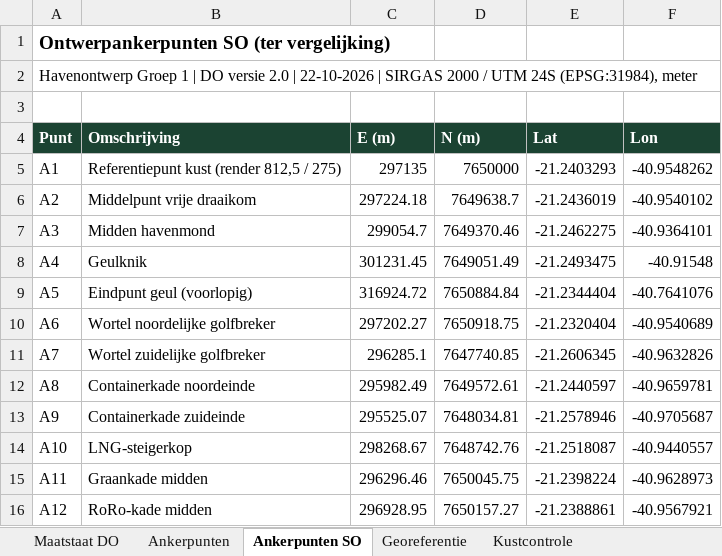
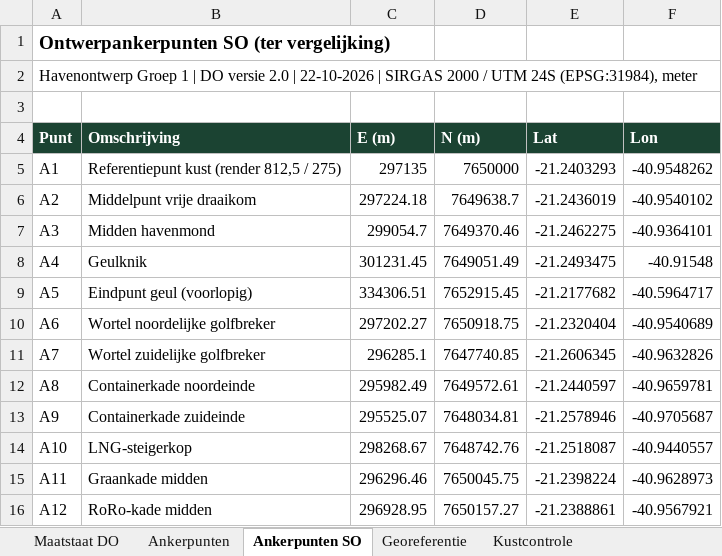
Before and after one commit to Rutmer2004/Leafletmap, an Excel workbook: Maatstaat/Maatstaat_en_coordinaten.xlsx, sheet Ankerpunten SO, drawn as a sheet; values as stored, in another font and other column widths than the file's, no borders; the diff names each change by its address in the sheet, - before the commit and + after, or states it on an @@ line.

```diff
--- a/Maatstaat/Maatstaat_en_coordinaten.xlsx (sheet Ankerpunten SO)
+++ b/Maatstaat/Maatstaat_en_coordinaten.xlsx (sheet Ankerpunten SO)
-C9 (E (m)): 316924.72
+C9 (E (m)): 334306.51
-D9 (N (m)): 7650884.84
+D9 (N (m)): 7652915.45
-E9 (Lat): -21.2344404
+E9 (Lat): -21.2177682
-F9 (Lon): -40.7641076
+F9 (Lon): -40.5964717
```
Also changed, not shown: sheet Maatstaat DO, sheet Ankerpunten, sheet Besluitenlijst SO-DO, Onderbouwing/Rekenboek_herontwerp_bijgewerkt.xlsx, 21 other files.
